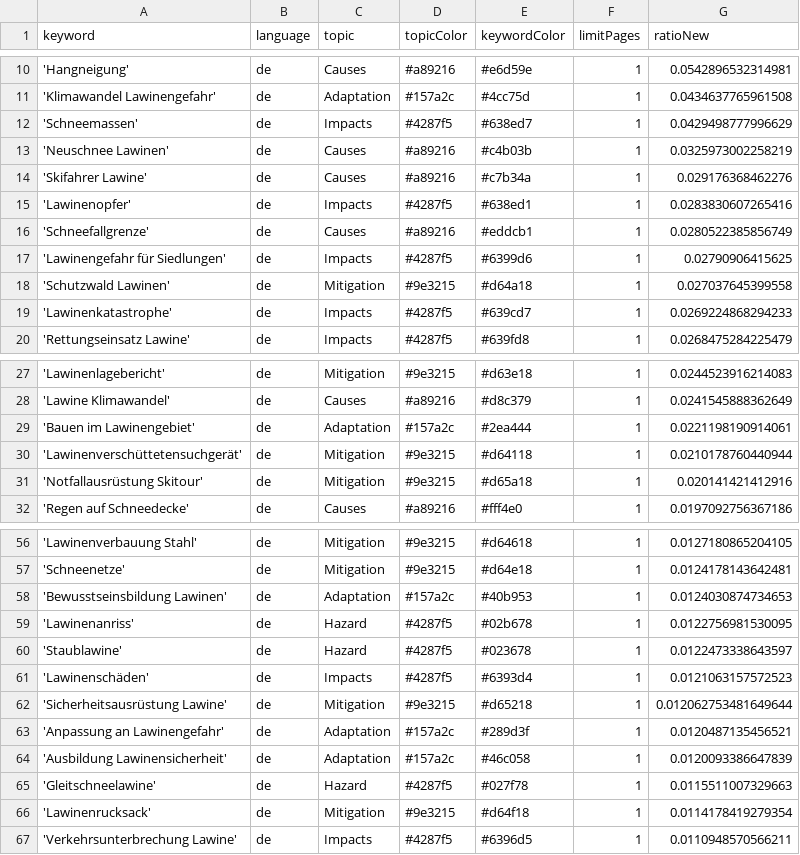
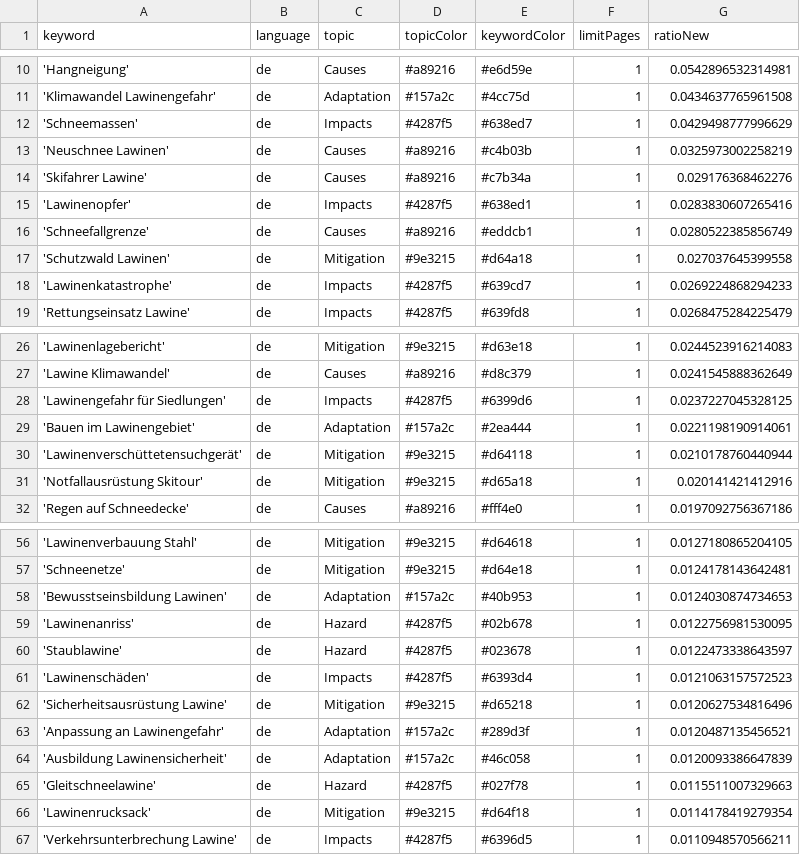
Before and after one commit to picawe-news/AvalancheIsComing, a CSV file: keywords.csv, drawn as a sheet; only a part is shown, gaps mark what is left out.

Commit message:
Commit from GitHub Actions (harvest:0.0)

```diff
--- a/keywords.csv
+++ b/keywords.csv
@@ -16,3 +16,2 @@ keyword,language,topic,topicColor,keywordColor,limitPages,ratioNew
 'Schneefallgrenze',de,Causes,#a89216,#eddcb1,1,0.0280522385856749
-'Lawinengefahr für Siedlungen',de,Impacts,#4287f5,#6399d6,1,0.02790906415625
 'Schutzwald Lawinen',de,Mitigation,#9e3215,#d64a18,1,0.027037645399558
@@ -28,2 +27,3 @@ keyword,language,topic,topicColor,keywordColor,limitPages,ratioNew
 'Lawine Klimawandel',de,Causes,#a89216,#d8c379,1,0.0241545888362649
+'Lawinengefahr für Siedlungen',de,Impacts,#4287f5,#6399d6,1,0.0237227045328125
 'Bauen im Lawinengebiet',de,Adaptation,#157a2c,#2ea444,1,0.0221198190914061
@@ -61,3 +61,3 @@ keyword,language,topic,topicColor,keywordColor,limitPages,ratioNew
 'Lawinenschäden',de,Impacts,#4287f5,#6393d4,1,0.0121063157572523
-'Sicherheitsausrüstung Lawine',de,Mitigation,#9e3215,#d65218,1,0.012062753481649644
+'Sicherheitsausrüstung Lawine',de,Mitigation,#9e3215,#d65218,1,0.0120627534816496
 'Anpassung an Lawinengefahr',de,Adaptation,#157a2c,#289d3f,1,0.0120487135456521
```
